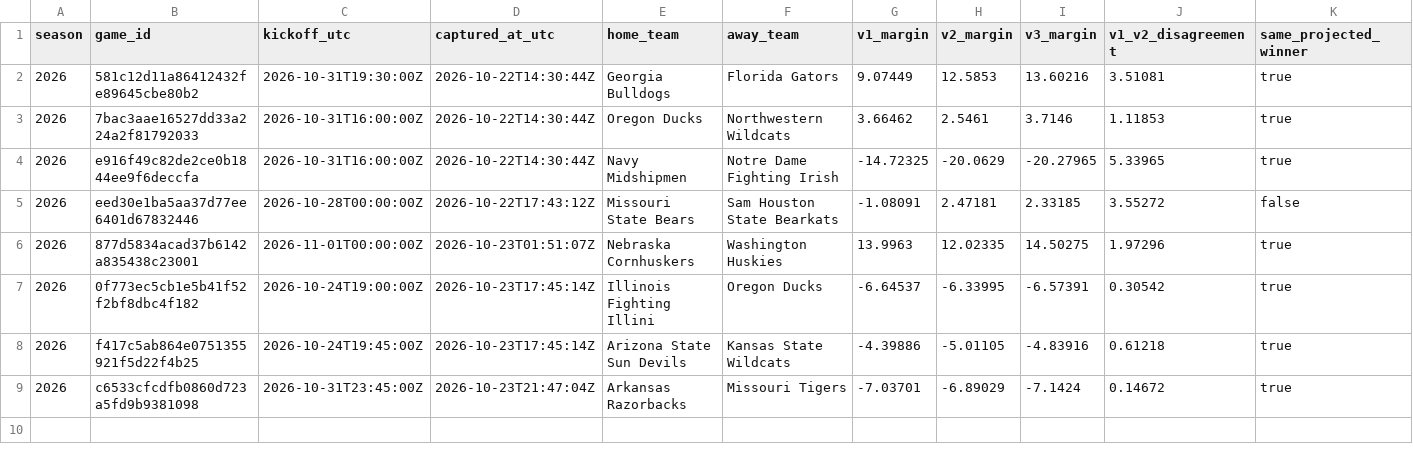
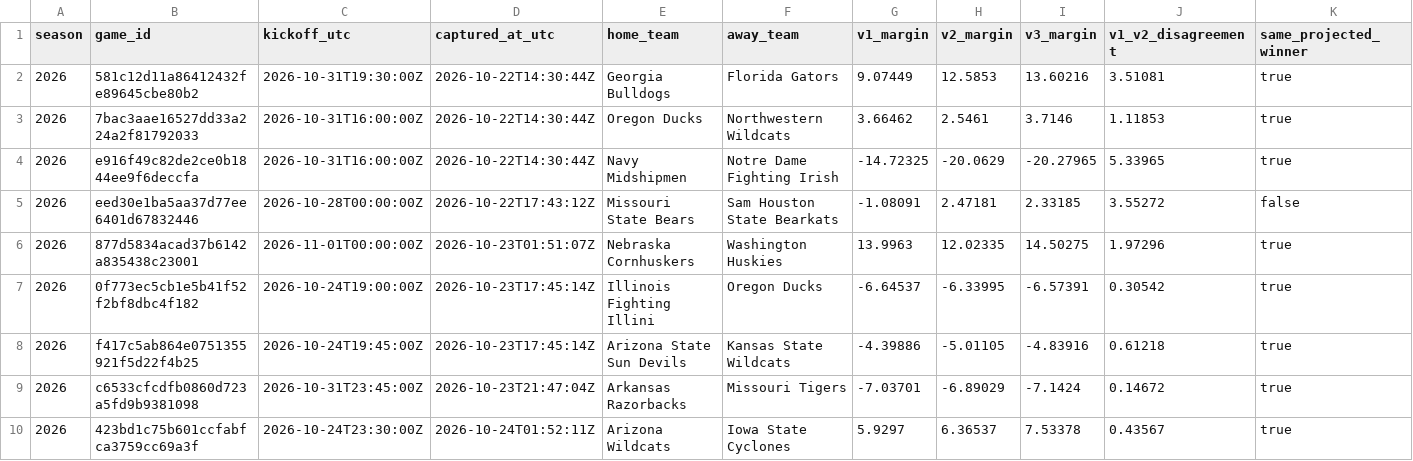
Before and after one commit to JarzCFB/codi-cfb-dashboard, a CSV file: prospective/v3_pregame_agreement.csv, drawn as a sheet; only a part is shown; rows hold the shown columns only; the diff names each change by its address in the sheet, - before the commit and + after, or states it on an @@ line.

```diff
--- a/prospective/v3_pregame_agreement.csv
+++ b/prospective/v3_pregame_agreement.csv
+row 10: 2026 | 423bd1c75b601ccfabfca3759cc69a3f | 2026-10-24T23:30:00Z | 2026-10-24T01:52:11Z | Arizona Wildcats | Iowa State Cyclones | 5.9297 | 6.36537 | 7.53378 | 0.43567 | true
```
Also changed, not shown: prospective/selections.csv, 2 other files.
